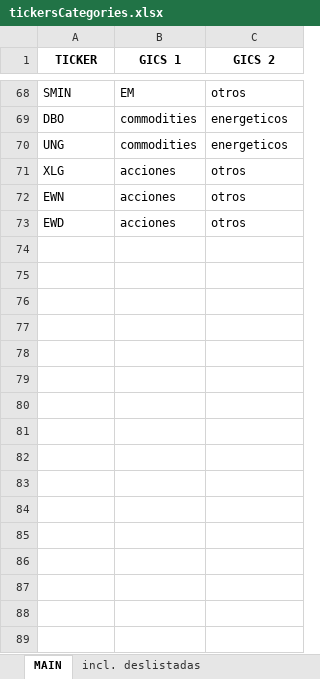
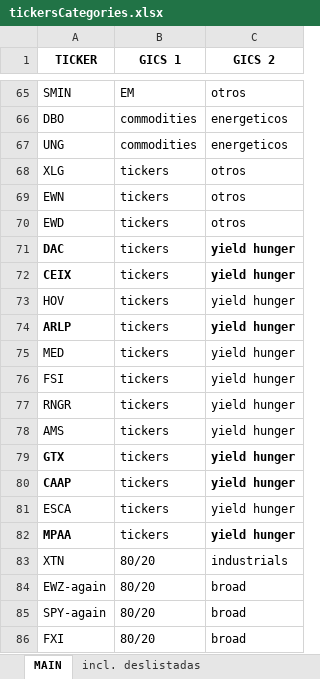
Before and after one commit to Matichialva/delphosinvFinance, an Excel workbook: graphicalAnalysis/tickersCategories.xlsx, sheet MAIN, drawn as a sheet; only a part is shown, gaps mark what is left out; values as stored, in another font and other column widths than the file's, no borders; charts and pictures not drawn; addresses are those after the commit; the diff covers the shown part only; the diff names each change by its address in the sheet, - before the commit and + after, or states it on an @@ line.

```diff
--- a/graphicalAnalysis/tickersCategories.xlsx (sheet MAIN)
+++ b/graphicalAnalysis/tickersCategories.xlsx (sheet MAIN)
-B68:B70 (GICS 1): acciones
+B68:B70 (GICS 1): tickers
+row 71: DAC | tickers | yield hunger
+row 72: CEIX | tickers | yield hunger
+row 73: HOV | tickers | yield hunger
+row 74: ARLP | tickers | yield hunger
+row 75: MED | tickers | yield hunger
+row 76: FSI | tickers | yield hunger
+row 77: RNGR | tickers | yield hunger
+row 78: AMS | tickers | yield hunger
+row 79: GTX | tickers | yield hunger
+row 80: CAAP | tickers | yield hunger
+row 81: ESCA | tickers | yield hunger
+row 82: MPAA | tickers | yield hunger
+row 83: XTN | 80/20 | industrials
+row 84: EWZ-again | 80/20 | broad
+row 85: SPY-again | 80/20 | broad
+row 86: FXI | 80/20 | broad
```
Also changed, not shown: 16 added rows, 8 removed rows and 17 edited cells elsewhere in this sheet, backtesting/BacktestData.xlsx, backtesting/bought_stats.xlsx, 22 other files.
